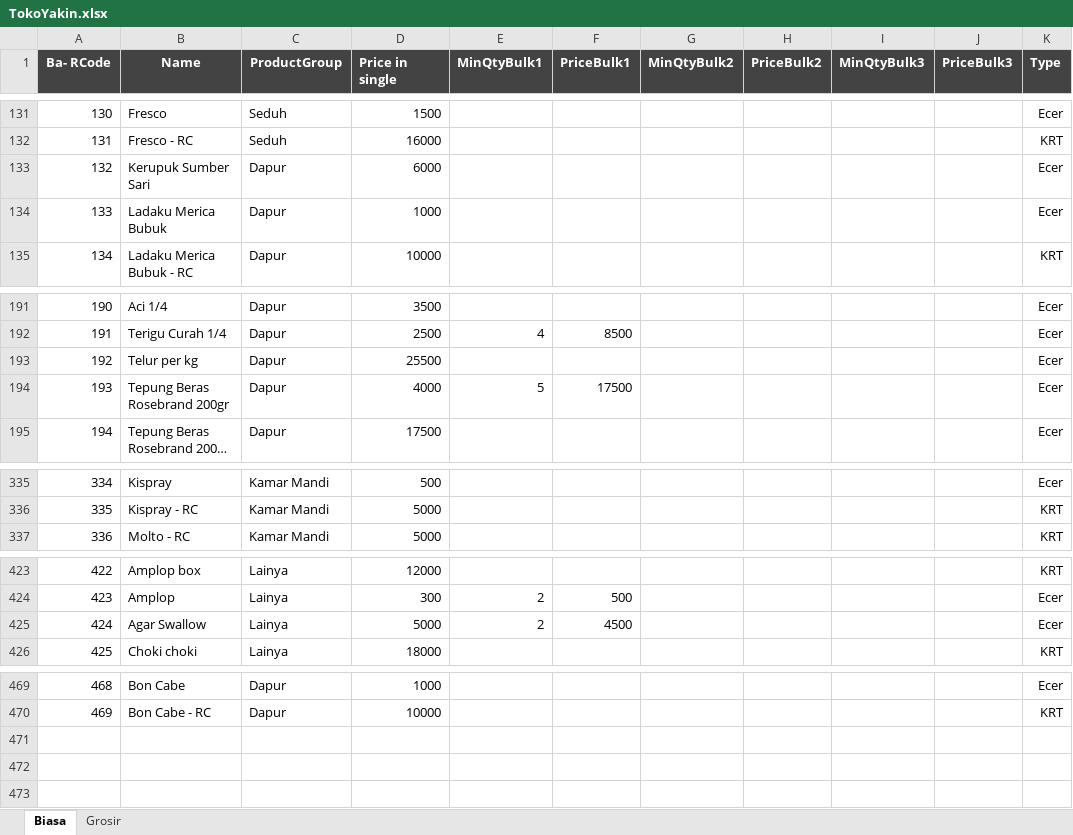
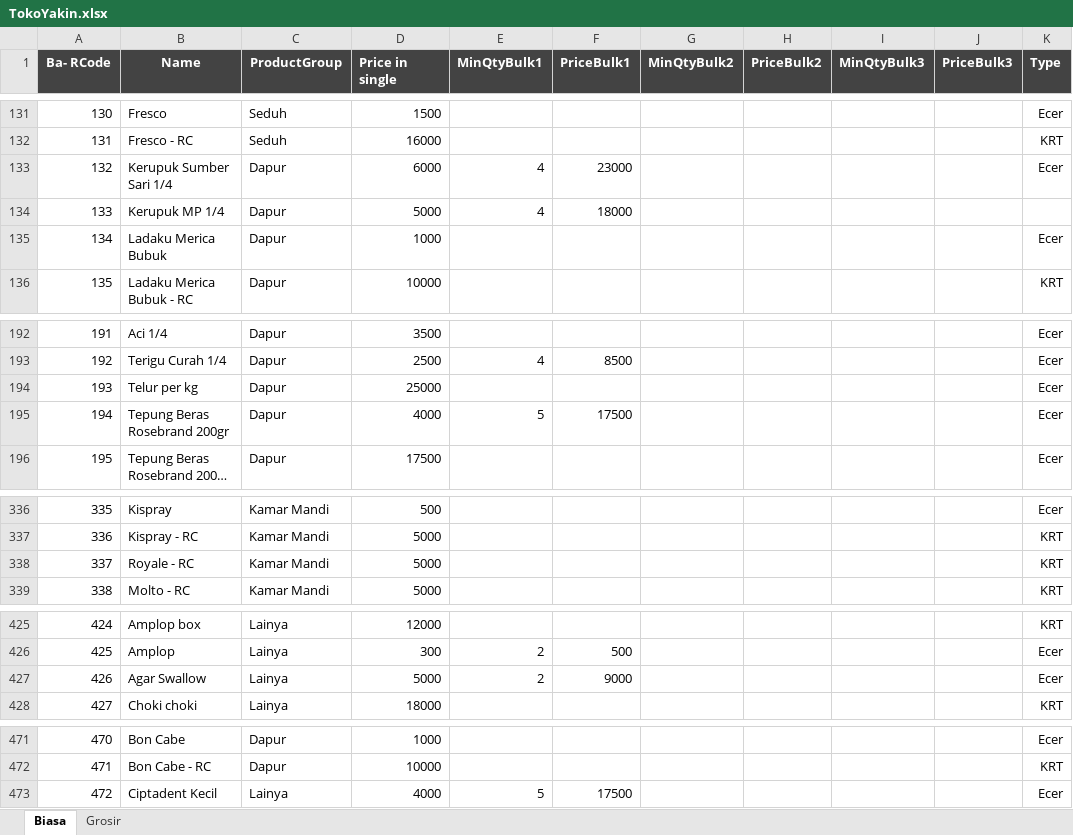
Before and after one commit to rudiath95/toko-yakin, an Excel workbook: TokoYakin.xlsx, sheet Biasa, drawn as a sheet; only a part is shown, gaps mark what is left out; long unchanged cells end in …; values as stored, in another font and other column widths than the file's, no borders; charts and pictures and conditional formats not drawn; addresses are those after the commit; the diff names each change by its address in the sheet, - before the commit and + after, or states it on an @@ line.

Commit message:
update spreadsheet data

```diff
--- a/TokoYakin.xlsx (sheet Biasa)
+++ b/TokoYakin.xlsx (sheet Biasa)
-B133 (Name): Kerupuk Sumber Sari
+B133 (Name): Kerupuk Sumber Sari 1/4
-E133 (MinQtyBulk1): (empty)
+E133 (MinQtyBulk1): 4
-F133 (PriceBulk1): (empty)
+F133 (PriceBulk1): 23000
+row 134: 133 | Kerupuk MP 1/4 | Dapur | 5000 | 4 | 18000
@@ column A (Ba- RCode) renumbered between rows 135 and 472 @@
-D194 (Price in single): 25500
+D194 (Price in single): 25000
+row 338: 337 | Royale - RC | Kamar Mandi | 5000 |  |  |  |  |  |  | KRT
-F427 (PriceBulk1): 4500
+F427 (PriceBulk1): 9000
+row 473: 472 | Ciptadent Kecil | Lainya | 4000 | 5 | 17500 |  |  |  |  | Ecer
```
Also changed, not shown: sheet Grosir.
